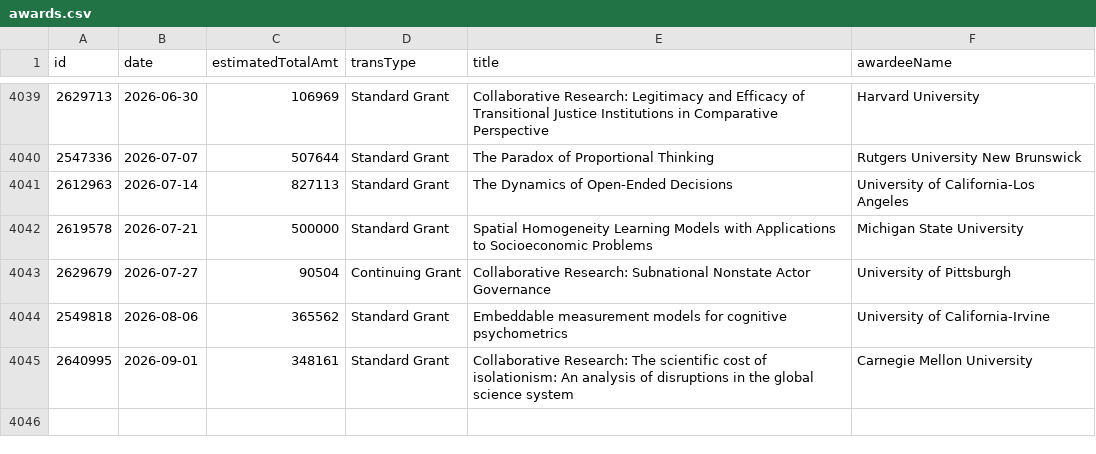
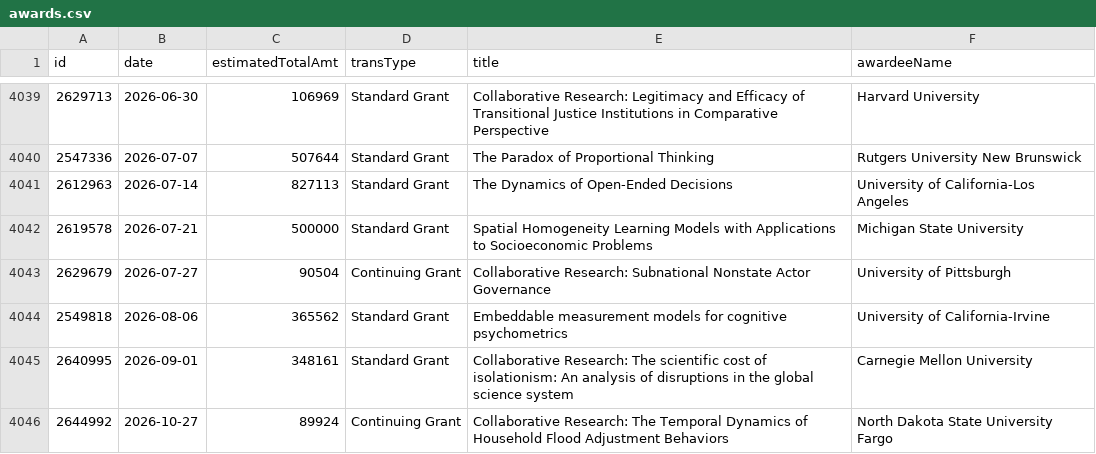
Before and after one commit to jpwolfson/science-funding-dashboard, a CSV file: data/nsf/sbe/ses/awards.csv, drawn as a sheet; only a part is shown, gaps mark what is left out; the diff names each change by its address in the sheet, - before the commit and + after, or states it on an @@ line.

```diff
--- a/data/nsf/sbe/ses/awards.csv
+++ b/data/nsf/sbe/ses/awards.csv
+row 4046: 2644992 | 2026-10-27 | 89924 | Continuing Grant | Collaborative Research: The Temporal Dynamics of Household Flood Adjustment Behaviors | North Dakota State University Fargo
```
Also changed, not shown: 1 other file.
